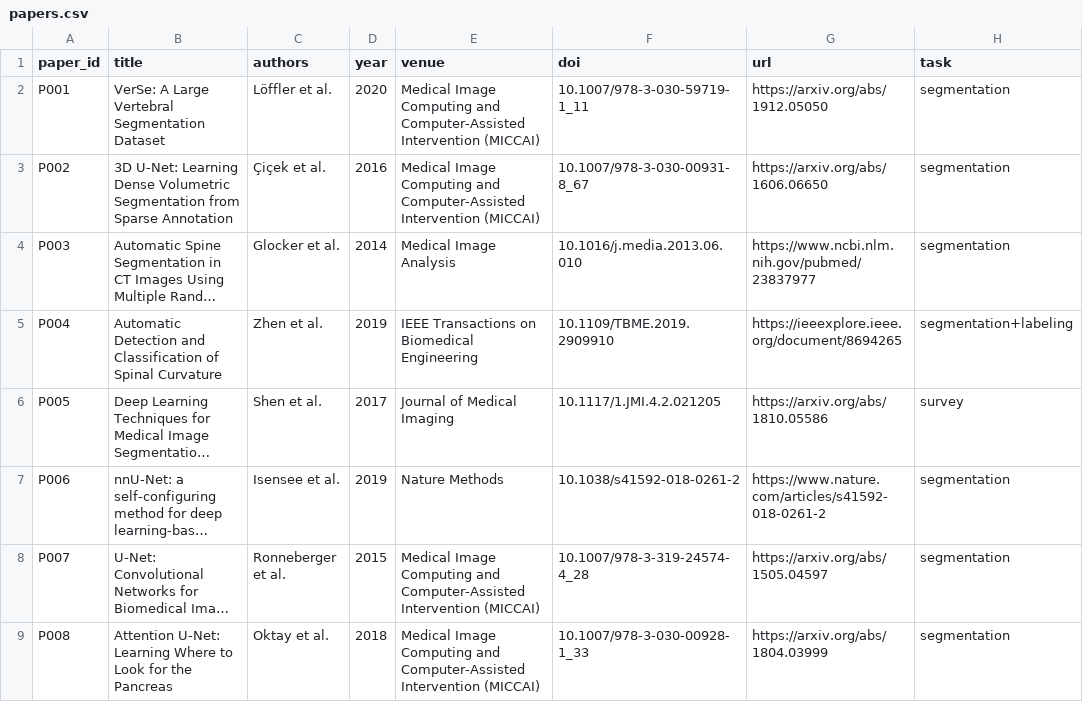
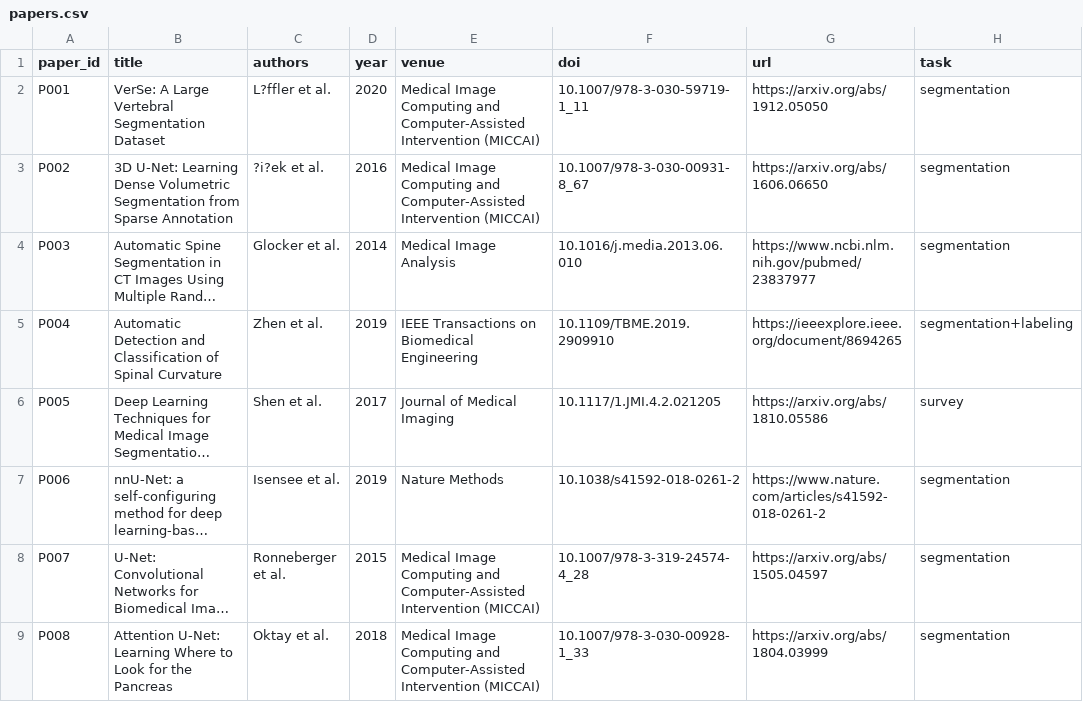
Before and after one commit to MoorthyDurga/Perfint_Research, a CSV file: project1_vertebra_segmentation/literature/papers.csv, drawn as a sheet; only a part is shown; long unchanged cells end in …; the diff names each change by its address in the sheet, - before the commit and + after, or states it on an @@ line.

```diff
--- a/project1_vertebra_segmentation/literature/papers.csv
+++ b/project1_vertebra_segmentation/literature/papers.csv
-C2 (authors): Löffler et al.
+C2 (authors): L?ffler et al.
-C3 (authors): Çiçek et al.
+C3 (authors): ?i?ek et al.
```
Also changed, not shown: project1_vertebra_segmentation/models/model_comparison.csv, 11 other files.
